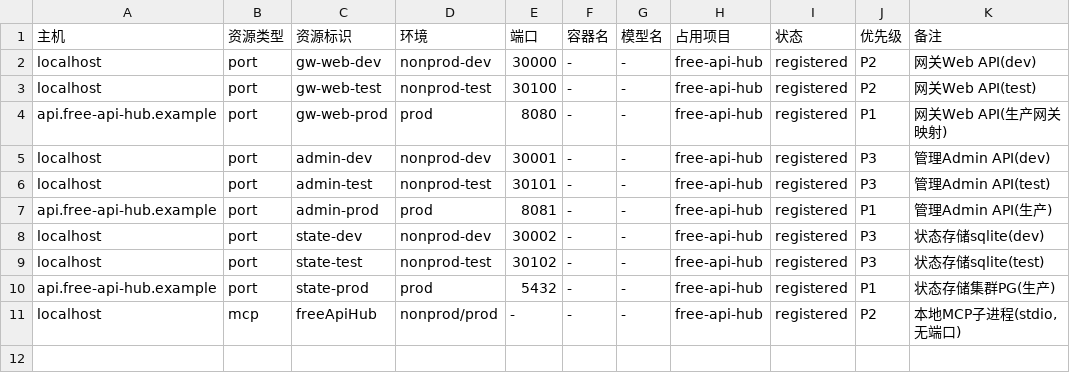
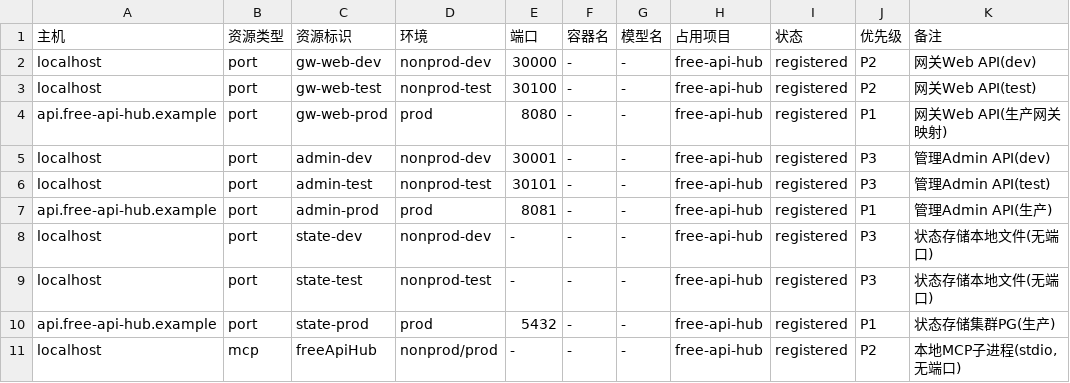
Before and after one commit to gogojaja/free-api-hub, a CSV file: 台账/25_环境资源清单.csv, drawn as a sheet.

```diff
--- a/台账/25_环境资源清单.csv
+++ b/台账/25_环境资源清单.csv
@@ -7,4 +7,4 @@ localhost,port,admin-test,nonprod-test,30101,-,-,free-api-hub,registered,P3,管
 api.free-api-hub.example,port,admin-prod,prod,8081,-,-,free-api-hub,registered,P1,管理Admin API(生产)
-localhost,port,state-dev,nonprod-dev,30002,-,-,free-api-hub,registered,P3,状态存储sqlite(dev)
-localhost,port,state-test,nonprod-test,30102,-,-,free-api-hub,registered,P3,状态存储sqlite(test)
+localhost,port,state-dev,nonprod-dev,-,-,-,free-api-hub,registered,P3,状态存储本地文件(无端口)
+localhost,port,state-test,nonprod-test,-,-,-,free-api-hub,registered,P3,状态存储本地文件(无端口)
 api.free-api-hub.example,port,state-prod,prod,5432,-,-,free-api-hub,registered,P1,状态存储集群PG(生产)
```
Also changed, not shown: 台账/20_环境配置.csv, 4 other files.
